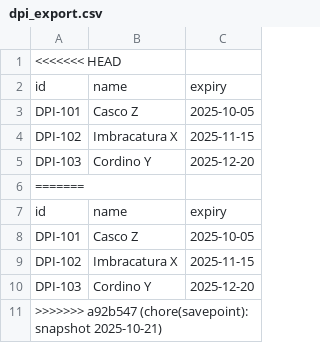
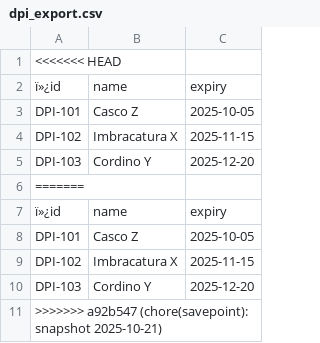
Before and after one commit to aicreator76/TPI_evoluto, a CSV file: dpi_export.csv, drawn as a sheet; the diff names each change by its address in the sheet, - before the commit and + after, or states it on an @@ line.

```diff
--- a/dpi_export.csv
+++ b/dpi_export.csv
-A2: id
+A2: ï»¿id
-A7: id
+A7: ï»¿id
```
Also changed, not shown: 50 other files.
